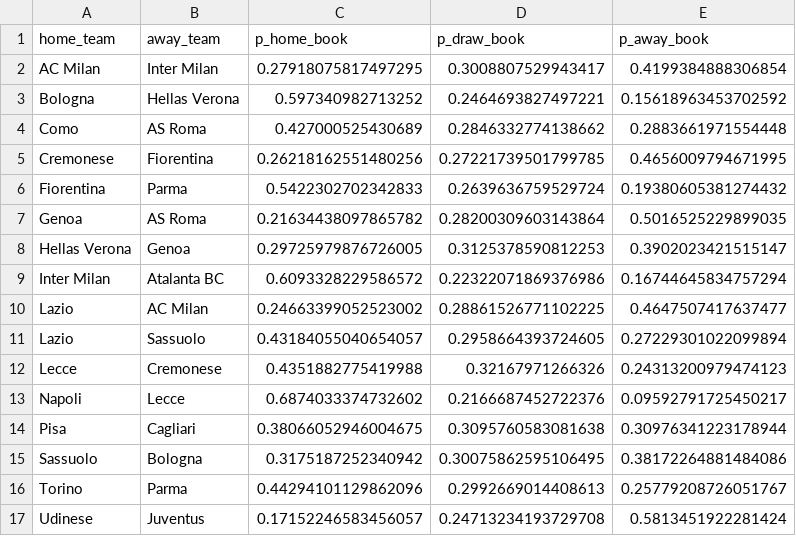
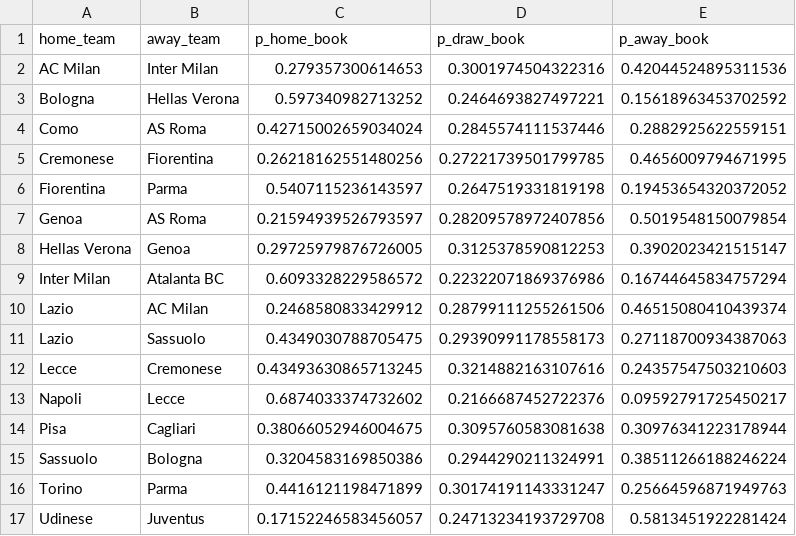
Before and after one commit to terryjbates/football-league-predictions, a CSV file: data/odds_seriea_italy.csv, drawn as a sheet.

```diff
--- a/data/odds_seriea_italy.csv
+++ b/data/odds_seriea_italy.csv
@@ -1,17 +1,17 @@
 home_team,away_team,p_home_book,p_draw_book,p_away_book
-AC Milan,Inter Milan,0.27918075817497295,0.3008807529943417,0.4199384888306854
+AC Milan,Inter Milan,0.279357300614653,0.3001974504322316,0.42044524895311536
 Bologna,Hellas Verona,0.597340982713252,0.2464693827497221,0.15618963453702592
-Como,AS Roma,0.427000525430689,0.2846332774138662,0.2883661971554448
+Como,AS Roma,0.42715002659034024,0.2845574111537446,0.2882925622559151
 Cremonese,Fiorentina,0.26218162551480256,0.27221739501799785,0.4656009794671995
-Fiorentina,Parma,0.5422302702342833,0.2639636759529724,0.19380605381274432
-Genoa,AS Roma,0.21634438097865782,0.28200309603143864,0.5016525229899035
+Fiorentina,Parma,0.5407115236143597,0.2647519331819198,0.19453654320372052
+Genoa,AS Roma,0.21594939526793597,0.28209578972407856,0.5019548150079854
 Hellas Verona,Genoa,0.29725979876726005,0.3125378590812253,0.3902023421515147
 Inter Milan,Atalanta BC,0.6093328229586572,0.22322071869376986,0.16744645834757294
-Lazio,AC Milan,0.24663399052523002,0.28861526771102225,0.4647507417637477
-Lazio,Sassuolo,0.43184055040654057,0.2958664393724605,0.27229301022099894
-Lecce,Cremonese,0.4351882775419988,0.32167971266326,0.24313200979474123
+Lazio,AC Milan,0.2468580833429912,0.28799111255261506,0.46515080410439374
+Lazio,Sassuolo,0.4349030788705475,0.29390991178558173,0.27118700934387063
+Lecce,Cremonese,0.43493630865713245,0.3214882163107616,0.24357547503210603
 Napoli,Lecce,0.6874033374732602,0.2166687452722376,0.09592791725450217
 Pisa,Cagliari,0.38066052946004675,0.3095760583081638,0.30976341223178944
-Sassuolo,Bologna,0.3175187252340942,0.30075862595106495,0.38172264881484086
-Torino,Parma,0.44294101129862096,0.2992669014408613,0.25779208726051767
+Sassuolo,Bologna,0.3204583169850386,0.2944290211324991,0.38511266188246224
+Torino,Parma,0.4416121198471899,0.30174191143331247,0.25664596871949763
 Udinese,Juventus,0.17152246583456057,0.24713234193729708,0.5813451922281424
```
Also changed, not shown: data/odds_bundesliga_germany.csv, data/odds_laliga_spain.csv, 10 other files.
